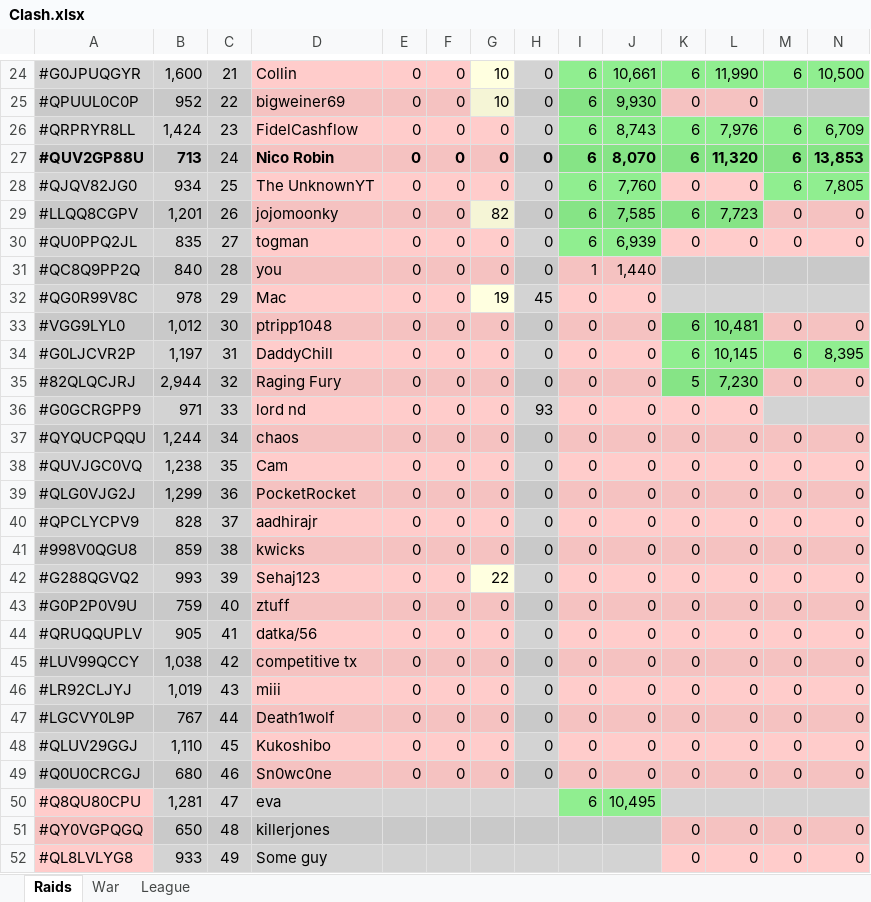
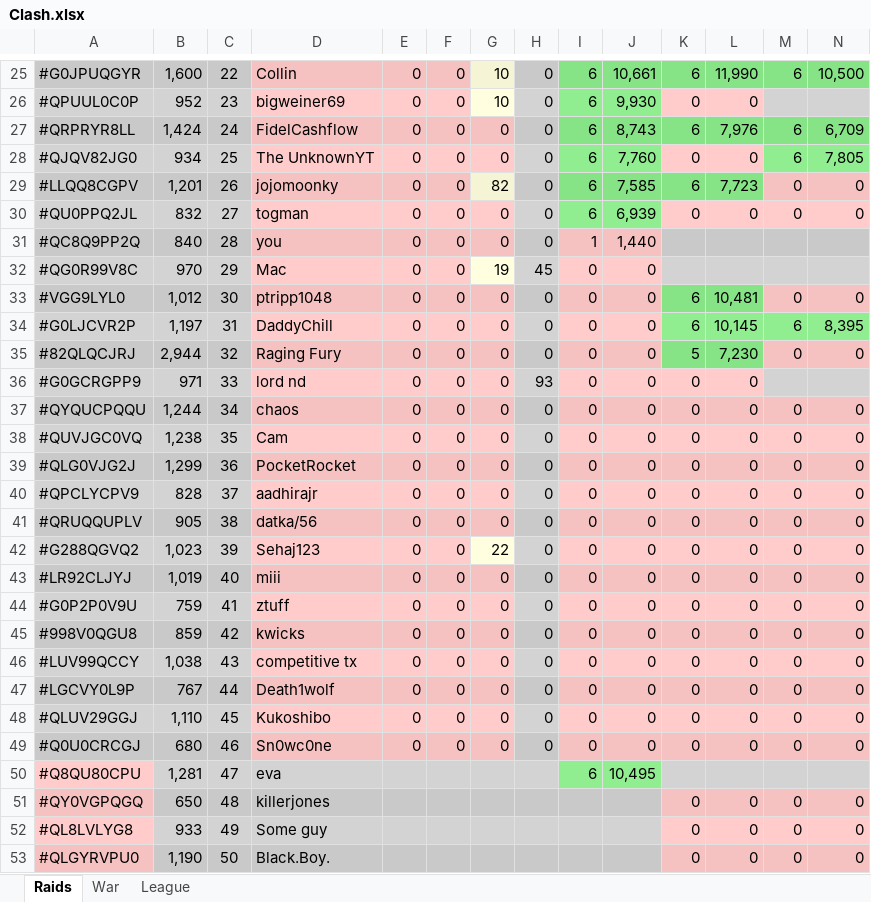
Before and after one commit to KYANI7E/Clans, an Excel workbook: Clash.xlsx, sheet Raids, drawn as a sheet; only a part is shown, gaps mark what is left out; the shorter side is filled out with more unchanged rows; values as stored, in another font and other column widths than the file's, no borders; removed rows and columns are numbered as before the commit, all else as after; rows hold the shown columns only; the diff covers the shown part only; the diff names each change by its address in the sheet, - before the commit and + after, or states it on an @@ line.

```diff
--- a/Clash.xlsx (sheet Raids)
+++ b/Clash.xlsx (sheet Raids)
-C25: 21
+C25: 22
-C26: 22
+C26: 23
-C27: 23
+C27: 24
-row 27: #QUV2GP88U | 713 | 24 | Nico Robin | 0 | 0 | 0 | 0 | 6 | 8,070 | 6 | 11,320 | 6 | 13,853
-B30: 835
+B30: 832
-B32: 978
+B32: 970
-A41: #998V0QGU8
+A41: #QRUQQUPLV
-B41: 859
+B41: 905
-D41: kwicks
+D41: datka/56
-B42: 993
+B42: 1,023
+row 43: #LR92CLJYJ | 1,019 | 40 | miii | 0 | 0 | 0 | 0 | 0 | 0 | 0 | 0 | 0 | 0
-C44: 40
+C44: 41
-A45: #QRUQQUPLV
+A45: #998V0QGU8
-B45: 905
+B45: 859
-C45: 41
+C45: 42
-D45: datka/56
+D45: kwicks
-C46: 42
+C46: 43
-row 46: #LR92CLJYJ | 1,019 | 43 | miii | 0 | 0 | 0 | 0 | 0 | 0 | 0 | 0 | 0 | 0
```
Also changed, not shown: 11 added rows, 10 removed rows and 17 edited cells elsewhere in this sheet.
